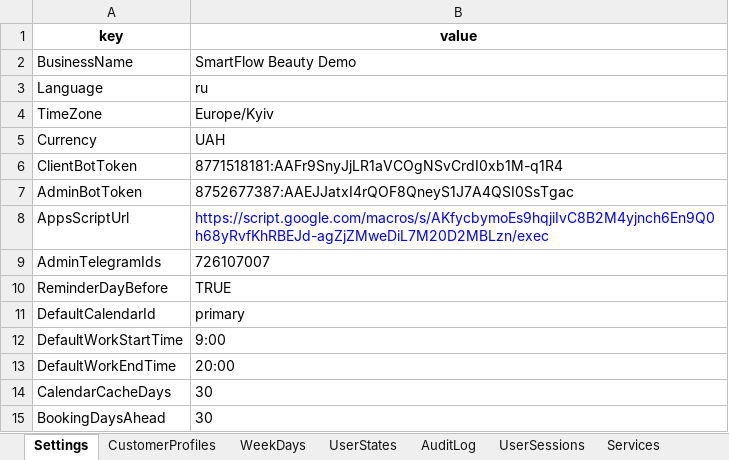
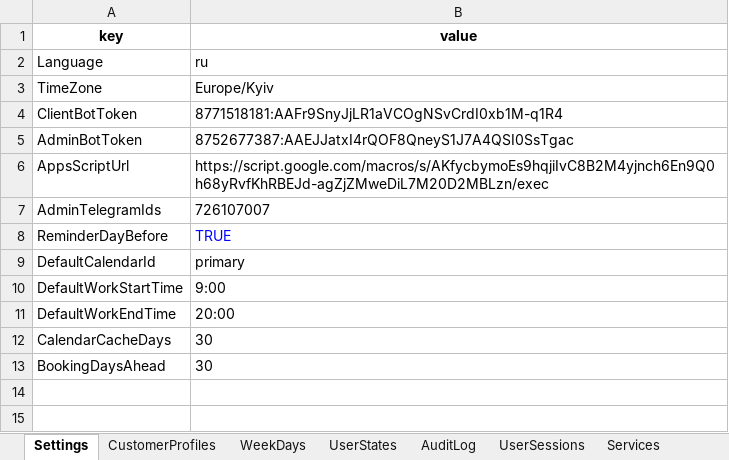
Before and after one commit to SergeyTsiganovskiy/smartflow-mvp, an Excel workbook: Docs/SmartFlow Beauty Demo.xlsx, sheet Settings, drawn as a sheet; values as stored, in another font and other column widths than the file's, no borders; removed rows and columns are numbered as before the commit, all else as after; the diff names each change by its address in the sheet, - before the commit and + after, or states it on an @@ line.

Commit message:
refactor: remove financial fields from services
Remove BusinessName and Currency configuration together with all service and customer-specific price fields. Service creation, listing, editing, routing, wizard state, session cleanup, and customer duration overrides now contain booking-relevant data only.

Change the service creation flow to move directly from location to duration and write new rows by validated header names. This keeps deployments safe both before and after the schema migration and removes the positional dependency on legacy price columns.

Add the repeat-safe migrateRemoveFinancialFields migration to ConfigurationMigrations. It removes obsolete Settings and Messages rows, deletes price columns from Services and CustomerServiceSettings, cleans legacy UserSessions columns and valid session JSON, resets affected caches, and preserves historical AuditLog payloads.

After enabling or disabling a service, send the success result and automatically return through the registered Services menu so the navigation stack remains valid without an extra Back action.

Update the workbook template, architecture, database schema, project documentation, README, and static validation guard. Validation passes for 146 Apps Script files, 549 global functions, 320 message keys, 21 sheet names, 84 conversation states, and 18 menus. Regression passed after clasp deployment for migration, service CRUD, customer duration overrides, client booking, and service activation navigation.

```diff
--- a/Docs/SmartFlow Beauty Demo.xlsx (sheet Settings)
+++ b/Docs/SmartFlow Beauty Demo.xlsx (sheet Settings)
-row 2: BusinessName | SmartFlow Beauty Demo
-row 5: Currency | UAH
-B6 text colour: #0000FF
+B6 text colour: black
-B8 text colour: black
+B8 text colour: #0000FF
```
Also changed, not shown: sheet Messages, sheet UserSessions, sheet Services, sheet CustomerServiceSettings, 21 other files.
